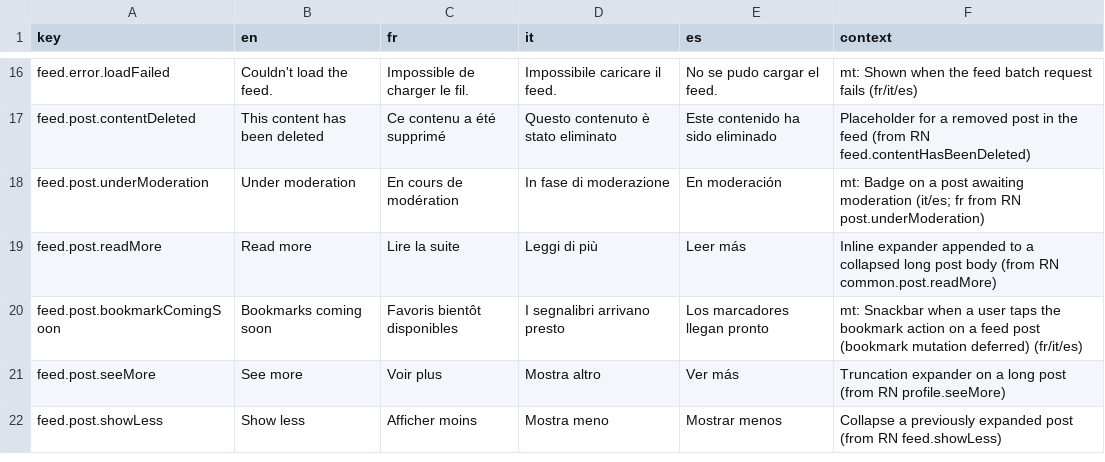
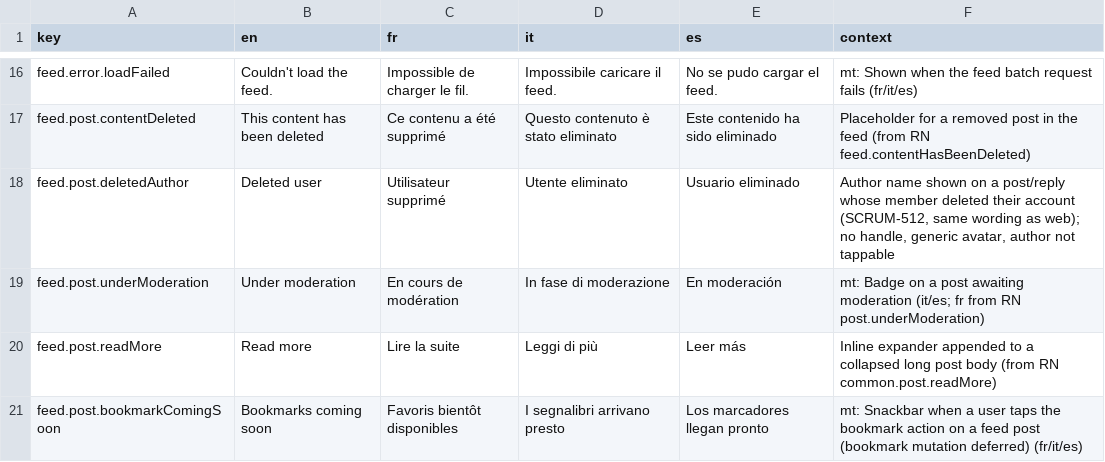
Before and after one commit to RepublikeIO/republike-tech, a CSV file: native/i18n/feed.csv, drawn as a sheet; only a part is shown, gaps mark what is left out; the shorter side is filled out with more unchanged rows; the diff names each change by its address in the sheet, - before the commit and + after, or states it on an @@ line.

Commit message:
i18n(feed): deleted author label (SCRUM-512)

```diff
--- a/native/i18n/feed.csv
+++ b/native/i18n/feed.csv
+row 18: feed.post.deletedAuthor | Deleted user | Utilisateur supprimé | Utente eliminato | Usuario eliminado | Author name shown on a post/reply whose member deleted their account (SCRUM-512, same wording as web); no handle, generic avatar, author not tappable
```
